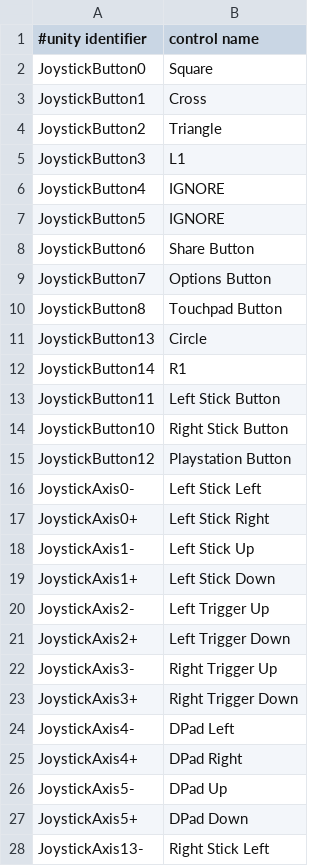
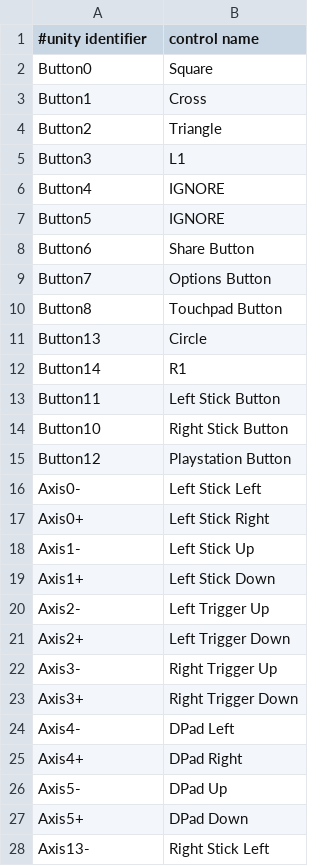
Before and after one commit to ninjapretzel/zsharp2, a CSV file: Resources/Controllers/Android/Sony Computer Entertainment Wireless Controller.csv, drawn as a sheet; only a part is shown; the diff covers the shown part only.

```diff
--- a/Resources/Controllers/Android/Sony Computer Entertainment Wireless Controller.csv
+++ b/Resources/Controllers/Android/Sony Computer Entertainment Wireless Controller.csv
@@ -1,28 +1,28 @@
 #unity identifier,control name
-JoystickButton0,Square
-JoystickButton1,Cross
-JoystickButton2,Triangle
-JoystickButton3,L1
-JoystickButton4,IGNORE
-JoystickButton5,IGNORE
-JoystickButton6,Share Button
-JoystickButton7,Options Button
-JoystickButton8,Touchpad Button
-JoystickButton13,Circle
-JoystickButton14,R1
-JoystickButton11,Left Stick Button
-JoystickButton10,Right Stick Button
-JoystickButton12,Playstation Button
-JoystickAxis0-,Left Stick Left
-JoystickAxis0+,Left Stick Right
-JoystickAxis1-,Left Stick Up
-JoystickAxis1+,Left Stick Down
-JoystickAxis2-,Left Trigger Up
-JoystickAxis2+,Left Trigger Down
-JoystickAxis3-,Right Trigger Up
-JoystickAxis3+,Right Trigger Down
-JoystickAxis4-,DPad Left
-JoystickAxis4+,DPad Right
-JoystickAxis5-,DPad Up
-JoystickAxis5+,DPad Down
-JoystickAxis13-,Right Stick Left
+Button0,Square
+Button1,Cross
+Button2,Triangle
+Button3,L1
+Button4,IGNORE
+Button5,IGNORE
+Button6,Share Button
+Button7,Options Button
+Button8,Touchpad Button
+Button13,Circle
+Button14,R1
+Button11,Left Stick Button
+Button10,Right Stick Button
+Button12,Playstation Button
+Axis0-,Left Stick Left
+Axis0+,Left Stick Right
+Axis1-,Left Stick Up
+Axis1+,Left Stick Down
+Axis2-,Left Trigger Up
+Axis2+,Left Trigger Down
+Axis3-,Right Trigger Up
+Axis3+,Right Trigger Down
+Axis4-,DPad Left
+Axis4+,DPad Right
+Axis5-,DPad Up
+Axis5+,DPad Down
+Axis13-,Right Stick Left
```
Also changed, not shown: 3 edited cells elsewhere in this file, Resources/Controllers/Android/Wireless Controller.csv, Resources/Controllers/Linux/Sony Computer Entertainment Wireless Controller.csv, 28 other files.
